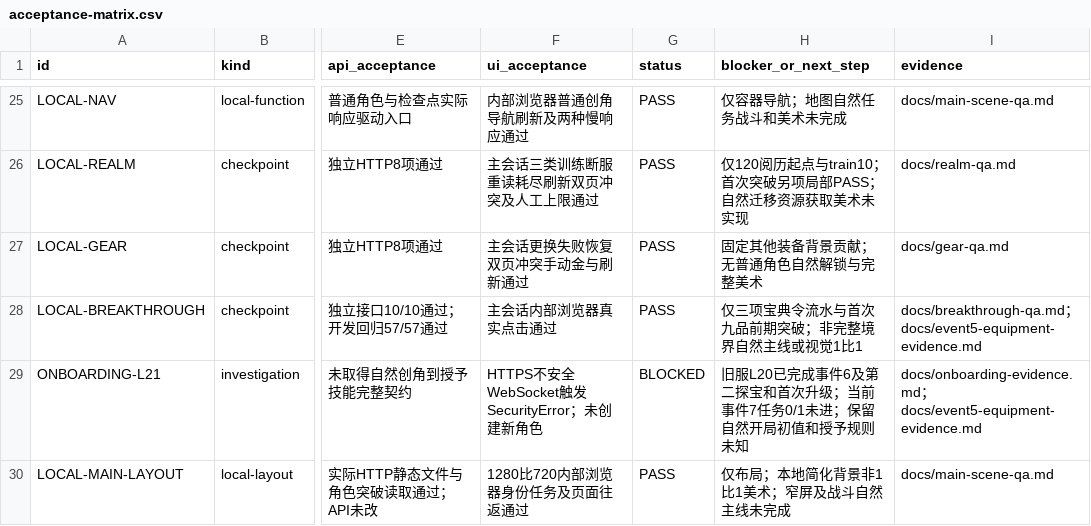
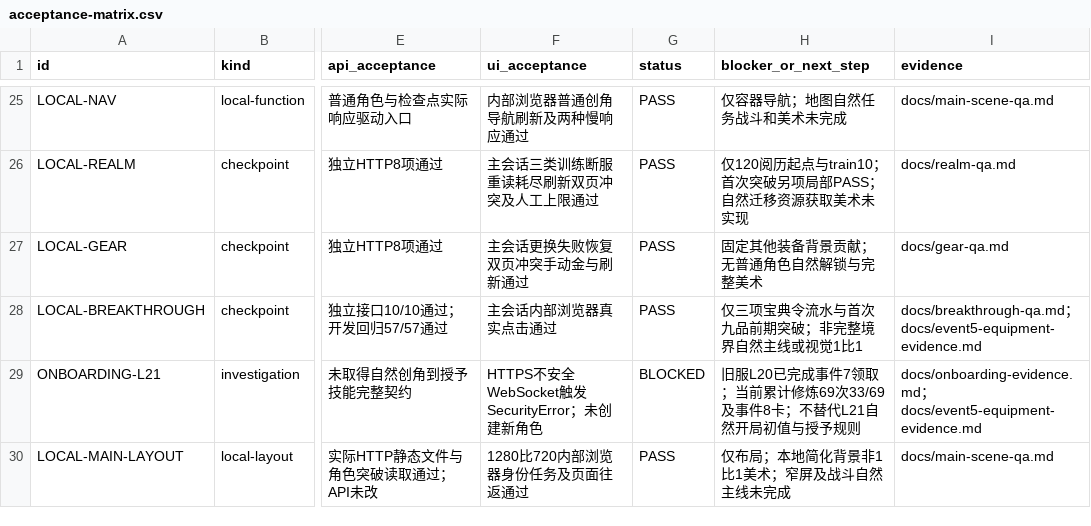
Before and after one commit to linGuangFeng/game-zizaijianghu, a CSV file: docs/acceptance-matrix.csv, drawn as a sheet; only a part is shown, gaps mark what is left out; the diff covers the shown part only; the diff names each change by its address in the sheet, - before the commit and + after, or states it on an @@ line.

```diff
--- a/docs/acceptance-matrix.csv
+++ b/docs/acceptance-matrix.csv
-H29 (blocker_or_next_step): …完成事件6及第二探宝和首次升级；当前事件7任务0/1未进；保留自然开局初值和授予规则未知
+H29 (blocker_or_next_step): …完成事件7领取；当前累计修炼69次33/69及事件8卡；不替代L21自然开局初值与授予规则
```
Also changed, not shown: 1 added row and 6 edited cells elsewhere in this file, docs/task-board.csv, 33 other files.
